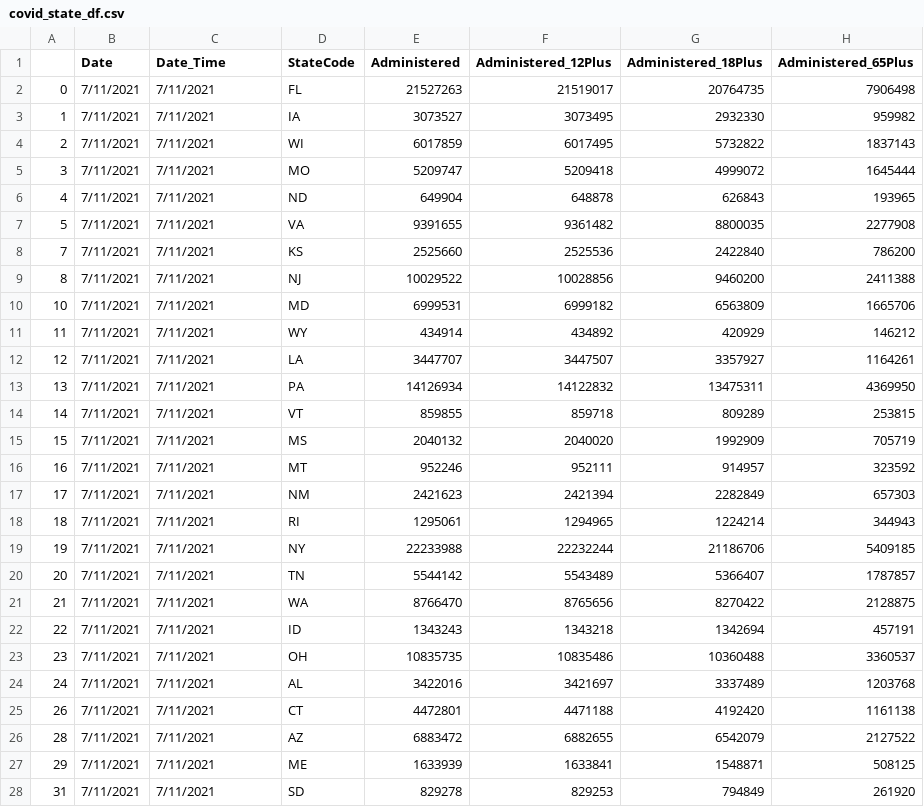
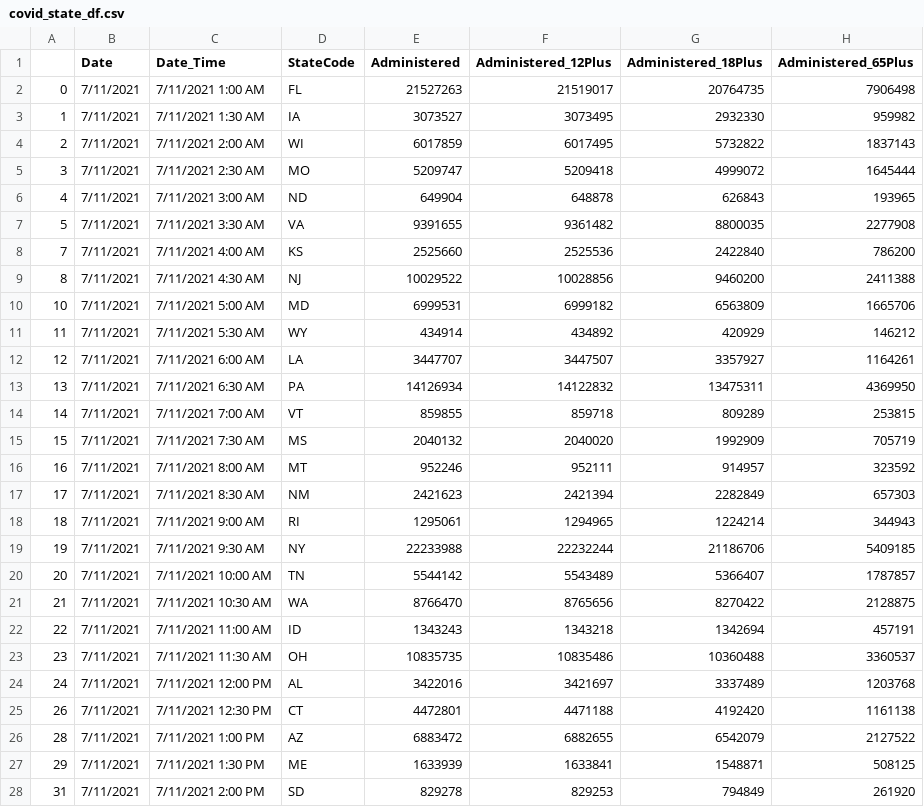
Before and after one commit to sunitc-berk/sunitc-datasets, a CSV file: covid_state_df.csv, drawn as a sheet; only a part is shown; the diff covers the shown part only; the diff names each change by its address in the sheet, - before the commit and + after, or states it on an @@ line.

Commit message:
Update covid_state_df.csv

```diff
--- a/covid_state_df.csv
+++ b/covid_state_df.csv
-C2 (Date_Time): 7/11/2021
+C2 (Date_Time): 7/11/2021 1:00 AM
-C3 (Date_Time): 7/11/2021
+C3 (Date_Time): 7/11/2021 1:30 AM
-C4 (Date_Time): 7/11/2021
+C4 (Date_Time): 7/11/2021 2:00 AM
-C5 (Date_Time): 7/11/2021
+C5 (Date_Time): 7/11/2021 2:30 AM
-C6 (Date_Time): 7/11/2021
+C6 (Date_Time): 7/11/2021 3:00 AM
-C7 (Date_Time): 7/11/2021
+C7 (Date_Time): 7/11/2021 3:30 AM
-C8 (Date_Time): 7/11/2021
+C8 (Date_Time): 7/11/2021 4:00 AM
-C9 (Date_Time): 7/11/2021
+C9 (Date_Time): 7/11/2021 4:30 AM
-C10 (Date_Time): 7/11/2021
+C10 (Date_Time): 7/11/2021 5:00 AM
-C11 (Date_Time): 7/11/2021
+C11 (Date_Time): 7/11/2021 5:30 AM
-C12 (Date_Time): 7/11/2021
+C12 (Date_Time): 7/11/2021 6:00 AM
-C13 (Date_Time): 7/11/2021
+C13 (Date_Time): 7/11/2021 6:30 AM
-C14 (Date_Time): 7/11/2021
+C14 (Date_Time): 7/11/2021 7:00 AM
-C15 (Date_Time): 7/11/2021
+C15 (Date_Time): 7/11/2021 7:30 AM
-C16 (Date_Time): 7/11/2021
+C16 (Date_Time): 7/11/2021 8:00 AM
-C17 (Date_Time): 7/11/2021
+C17 (Date_Time): 7/11/2021 8:30 AM
-C18 (Date_Time): 7/11/2021
+C18 (Date_Time): 7/11/2021 9:00 AM
-C19 (Date_Time): 7/11/2021
+C19 (Date_Time): 7/11/2021 9:30 AM
-C20 (Date_Time): 7/11/2021
+C20 (Date_Time): 7/11/2021 10:00 AM
-C21 (Date_Time): 7/11/2021
+C21 (Date_Time): 7/11/2021 10:30 AM
-C22 (Date_Time): 7/11/2021
+C22 (Date_Time): 7/11/2021 11:00 AM
-C23 (Date_Time): 7/11/2021
+C23 (Date_Time): 7/11/2021 11:30 AM
-C24 (Date_Time): 7/11/2021
+C24 (Date_Time): 7/11/2021 12:00 PM
-C25 (Date_Time): 7/11/2021
+C25 (Date_Time): 7/11/2021 12:30 PM
-C26 (Date_Time): 7/11/2021
+C26 (Date_Time): 7/11/2021 1:00 PM
-C27 (Date_Time): 7/11/2021
+C27 (Date_Time): 7/11/2021 1:30 PM
-C28 (Date_Time): 7/11/2021
+C28 (Date_Time): 7/11/2021 2:00 PM
```
Also changed, not shown: 23 edited cells elsewhere in this file.
